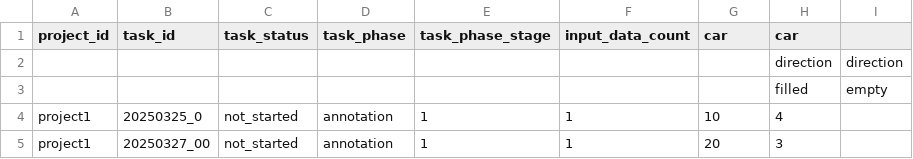
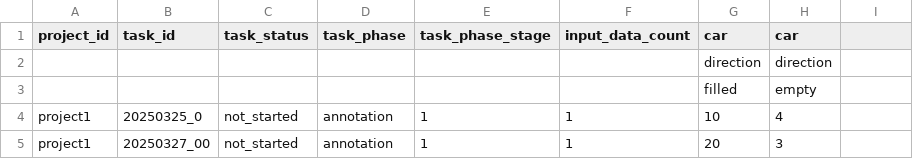
Before and after one commit to kurusugawa-computer/annofab-cli, a CSV file: docs/command_reference/annotation_zip/count_annotation_attribute_filled/out_by_task.csv, drawn as a sheet; removed rows and columns are numbered as before the commit, all else as after; the diff names each change by its address in the sheet, - before the commit and + after, or states it on an @@ line.

Commit message:
ドキュメントの改善: `annotation_zip`配下 (#1676)
* docs: fix annotation attribute filled examples

* docs: clarify list annotation attribute output

```diff
--- a/docs/command_reference/annotation_zip/count_annotation_attribute_filled/out_by_task.csv
+++ b/docs/command_reference/annotation_zip/count_annotation_attribute_filled/out_by_task.csv
-row 2:  |  |  |  |  |  |  | direction | direction
-row 3:  |  |  |  |  |  |  | filled | empty
+row 2:  |  |  |  |  |  | direction | direction
+row 3:  |  |  |  |  |  | filled | empty
```
Also changed, not shown: docs/command_reference/annotation_zip/count_annotation_attribute_filled/out_by_input_data.csv, 2 other files.
